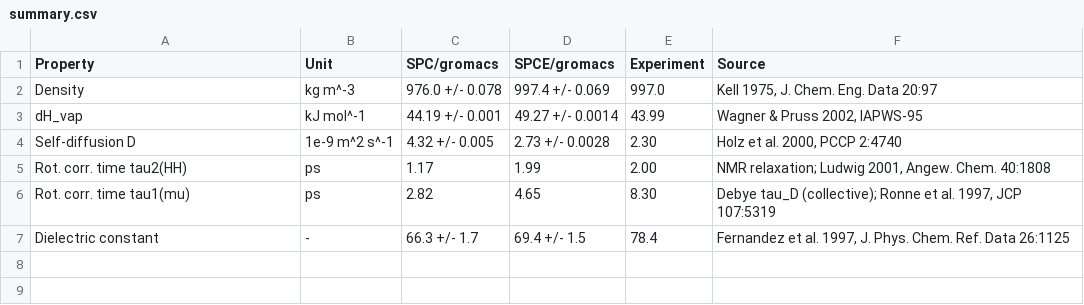
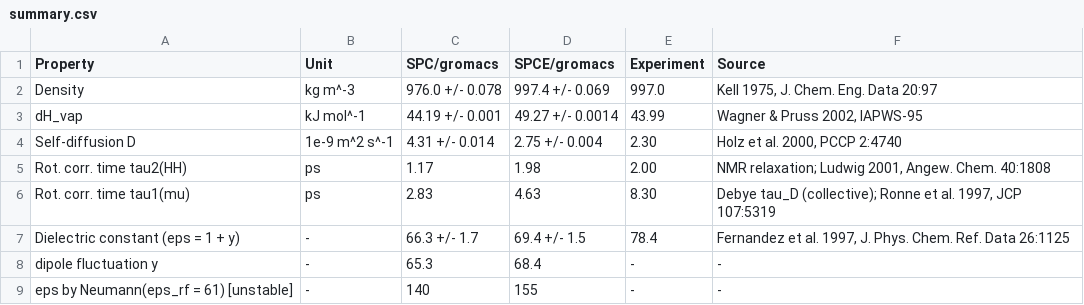
Before and after one commit to ATB-UQ/water_benchmarking, a CSV file: results/summary.csv, drawn as a sheet.

```diff
--- a/results/summary.csv
+++ b/results/summary.csv
@@ -3,5 +3,7 @@ Density,kg m^-3,976.0 +/- 0.078,997.4 +/- 0.069,997.0,"Kell 1975, J. Chem. Eng.
 dH_vap,kJ mol^-1,44.19 +/- 0.001,49.27 +/- 0.0014,43.99,"Wagner & Pruss 2002, IAPWS-95"
-Self-diffusion D,1e-9 m^2 s^-1,4.32 +/- 0.005,2.73 +/- 0.0028,2.30,"Holz et al. 2000, PCCP 2:4740"
-Rot. corr. time tau2(HH),ps,1.17,1.99,2.00,"NMR relaxation; Ludwig 2001, Angew. Chem. 40:1808"
-Rot. corr. time tau1(mu),ps,2.82,4.65,8.30,"Debye tau_D (collective); Ronne et al. 1997, JCP 107:5319"
-Dielectric constant,-,66.3 +/- 1.7,69.4 +/- 1.5,78.4,"Fernandez et al. 1997, J. Phys. Chem. Ref. Data 26:1125"
+Self-diffusion D,1e-9 m^2 s^-1,4.31 +/- 0.014,2.75 +/- 0.004,2.30,"Holz et al. 2000, PCCP 2:4740"
+Rot. corr. time tau2(HH),ps,1.17,1.98,2.00,"NMR relaxation; Ludwig 2001, Angew. Chem. 40:1808"
+Rot. corr. time tau1(mu),ps,2.83,4.63,8.30,"Debye tau_D (collective); Ronne et al. 1997, JCP 107:5319"
+Dielectric constant (eps = 1 + y),-,66.3 +/- 1.7,69.4 +/- 1.5,78.4,"Fernandez et al. 1997, J. Phys. Chem. Ref. Data 26:1125"
+  dipole fluctuation y,-,65.3,68.4,-,-
+  eps by Neumann(eps_rf = 61) [unstable],-,140,155,-,-
```
Also changed, not shown: 6 other files.
